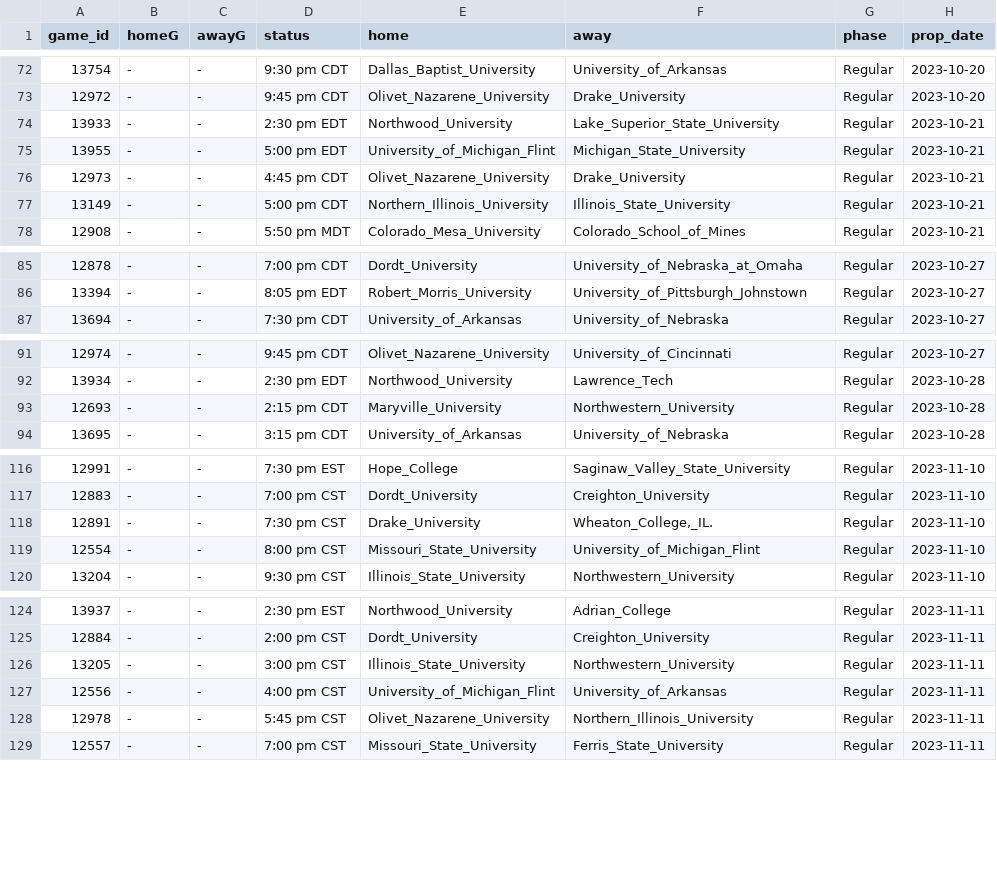
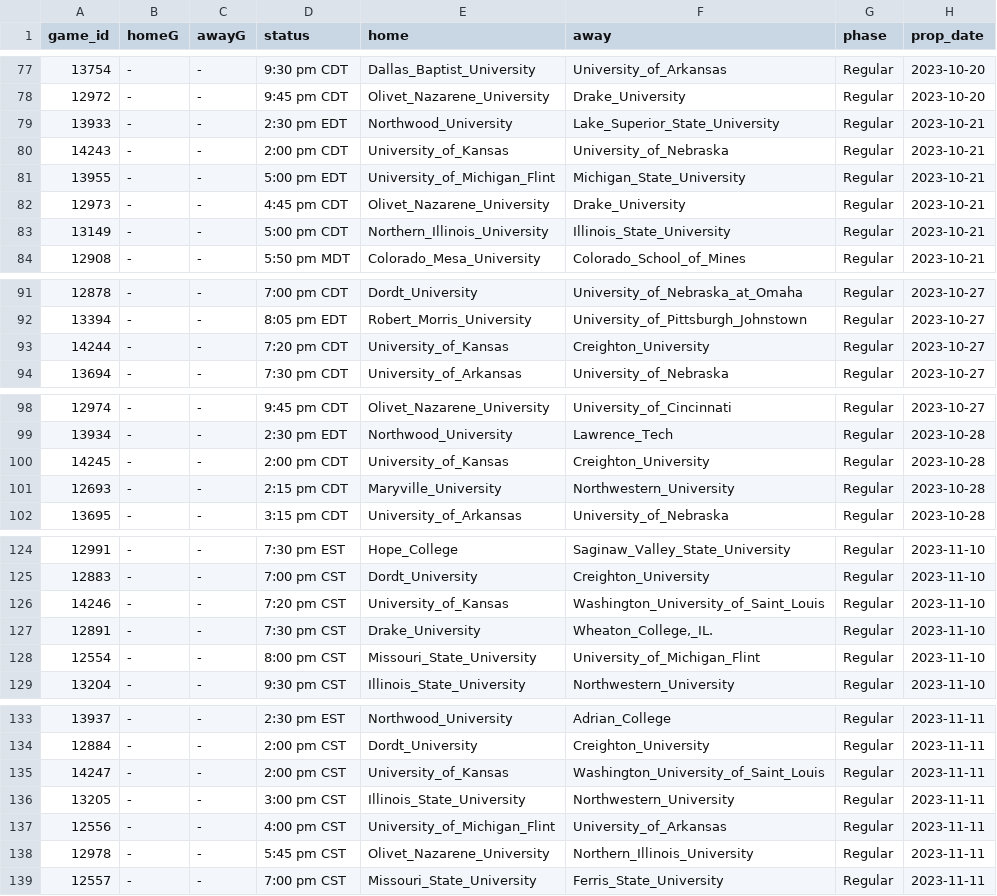
Before and after one commit to ALempia/ACHA-Data, a CSV file: Data/schedule/schedule_M3.csv, drawn as a sheet; only a part is shown, gaps mark what is left out; the diff covers the shown part only; the diff names each change by its address in the sheet, - before the commit and + after, or states it on an @@ line.

```diff
--- a/Data/schedule/schedule_M3.csv
+++ b/Data/schedule/schedule_M3.csv
+row 80: 14243 | - | - | 2:00 pm CDT | University_of_Kansas | University_of_Nebraska | Regular | 2023-10-21
+row 93: 14244 | - | - | 7:20 pm CDT | University_of_Kansas | Creighton_University | Regular | 2023-10-27
+row 100: 14245 | - | - | 2:00 pm CDT | University_of_Kansas | Creighton_University | Regular | 2023-10-28
+row 126: 14246 | - | - | 7:20 pm CST | University_of_Kansas | Washington_University_of_Saint_Louis | Regular | 2023-11-10
+row 135: 14247 | - | - | 2:00 pm CST | University_of_Kansas | Washington_University_of_Saint_Louis | Regular | 2023-11-11
```
Also changed, not shown: 5 added rows elsewhere in this file, Data/schedule/schedule_M2.csv, Data/schedule/schedule_W2.csv, 1 other file.
